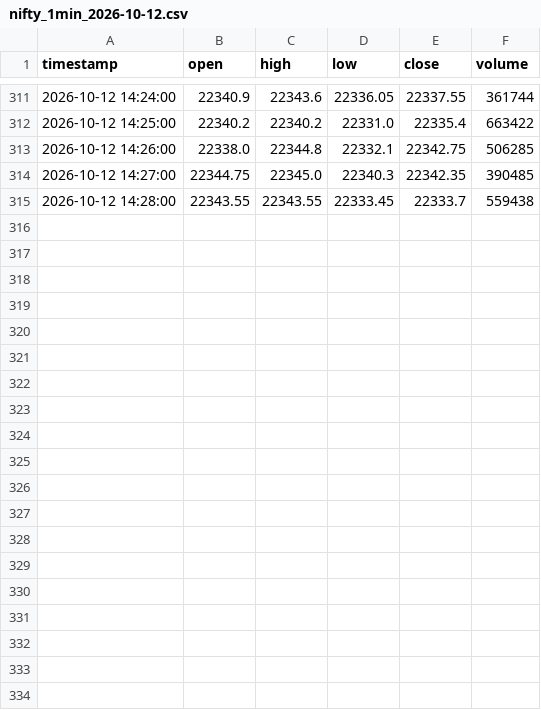
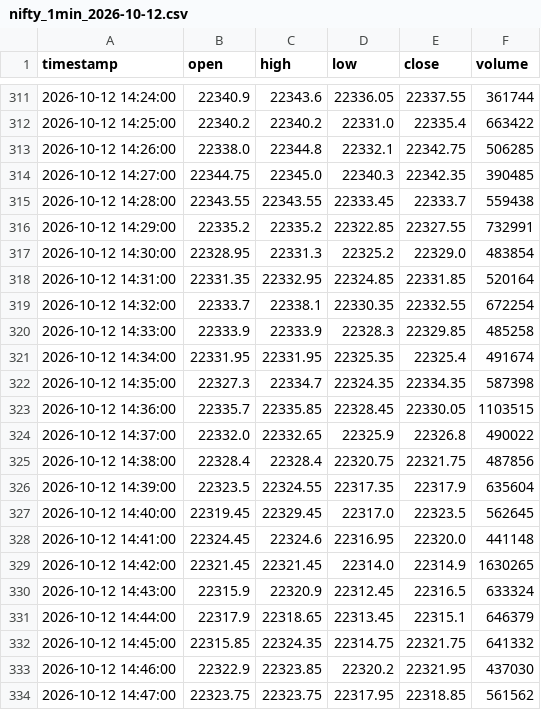
Before and after one commit to seepananikhil/algo, a CSV file: captured_data/fyers/live/nifty_1min_2026-10-12.csv, drawn as a sheet; only a part is shown, gaps mark what is left out; the diff covers the shown part only.

```diff
--- a/captured_data/fyers/live/nifty_1min_2026-10-12.csv
+++ b/captured_data/fyers/live/nifty_1min_2026-10-12.csv
@@ -315 +315,20 @@ timestamp,open,high,low,close,volume
 2026-10-12 14:28:00,22343.55,22343.55,22333.45,22333.7,559438
+2026-10-12 14:29:00,22335.2,22335.2,22322.85,22327.55,732991
+2026-10-12 14:30:00,22328.95,22331.3,22325.2,22329.0,483854
+2026-10-12 14:31:00,22331.35,22332.95,22324.85,22331.85,520164
+2026-10-12 14:32:00,22333.7,22338.1,22330.35,22332.55,672254
+2026-10-12 14:33:00,22333.9,22333.9,22328.3,22329.85,485258
+2026-10-12 14:34:00,22331.95,22331.95,22325.35,22325.4,491674
+2026-10-12 14:35:00,22327.3,22334.7,22324.35,22334.35,587398
+2026-10-12 14:36:00,22335.7,22335.85,22328.45,22330.05,1103515
+2026-10-12 14:37:00,22332.0,22332.65,22325.9,22326.8,490022
+2026-10-12 14:38:00,22328.4,22328.4,22320.75,22321.75,487856
+2026-10-12 14:39:00,22323.5,22324.55,22317.35,22317.9,635604
+2026-10-12 14:40:00,22319.45,22329.45,22317.0,22323.5,562645
+2026-10-12 14:41:00,22324.45,22324.6,22316.95,22320.0,441148
+2026-10-12 14:42:00,22321.45,22321.45,22314.0,22314.9,1630265
+2026-10-12 14:43:00,22315.9,22320.9,22312.45,22316.5,633324
+2026-10-12 14:44:00,22317.9,22318.65,22313.45,22315.1,646379
+2026-10-12 14:45:00,22315.85,22324.35,22314.75,22321.75,641332
+2026-10-12 14:46:00,22322.9,22323.85,22320.2,22321.95,437030
+2026-10-12 14:47:00,22323.75,22323.75,22317.95,22318.85,561562
```
Also changed, not shown: 9 added rows elsewhere in this file, 15 other files.
